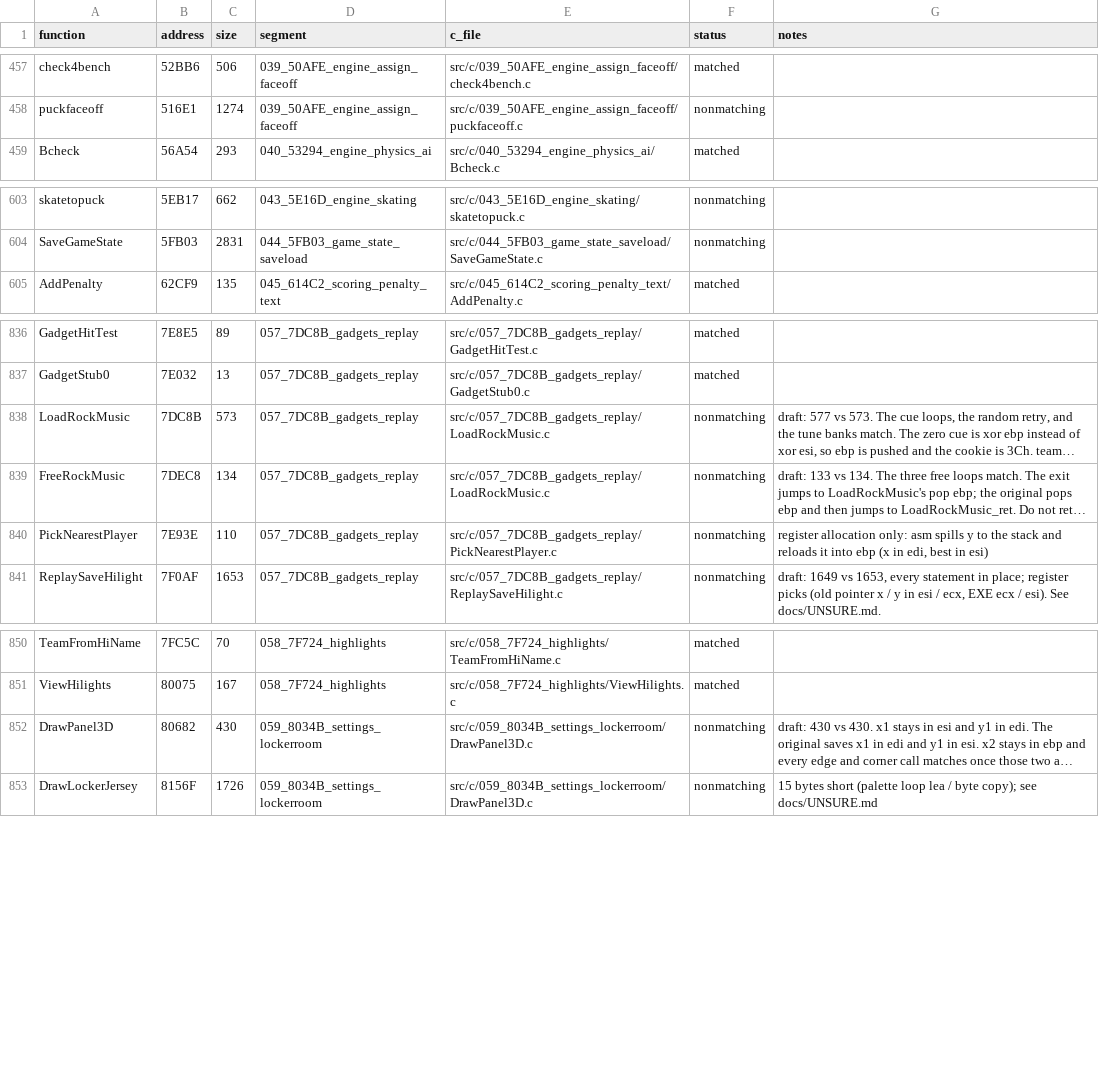
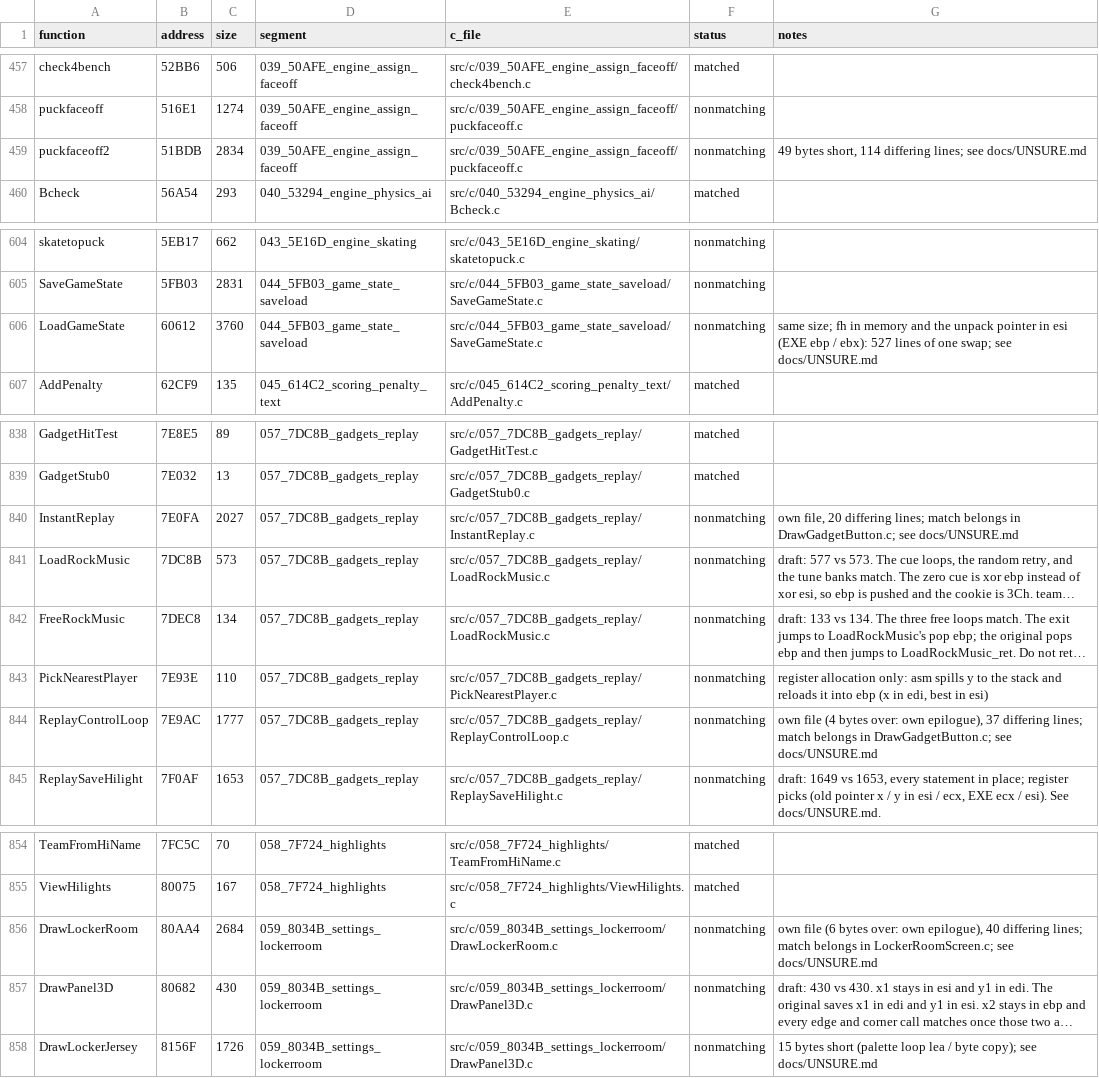
Before and after one commit to Mhopkinsinc/NHL95PC, a CSV file: tools/c_functions.csv, drawn as a sheet; only a part is shown, gaps mark what is left out; long unchanged cells end in …; the diff names each change by its address in the sheet, - before the commit and + after, or states it on an @@ line.

```diff
--- a/tools/c_functions.csv
+++ b/tools/c_functions.csv
+row 459: puckfaceoff2 | 51BDB | 2834 | 039_50AFE_engine_assign_faceoff | src/c/039_50AFE_engine_assign_faceoff/puckfaceoff.c | nonmatching | 49 bytes short, 114 differing lines; see docs/UNSURE.md
+row 606: LoadGameState | 60612 | 3760 | 044_5FB03_game_state_saveload | src/c/044_5FB03_game_state_saveload/SaveGameState.c | nonmatching | same size; fh in memory and the unpack pointer in esi (EXE ebp / ebx): 527 lines of one swap; see docs/UNSURE.md
+row 840: InstantReplay | 7E0FA | 2027 | 057_7DC8B_gadgets_replay | src/c/057_7DC8B_gadgets_replay/InstantReplay.c | nonmatching | own file, 20 differing lines; match belongs in DrawGadgetButton.c; see docs/UNSURE.md
+row 844: ReplayControlLoop | 7E9AC | 1777 | 057_7DC8B_gadgets_replay | src/c/057_7DC8B_gadgets_replay/ReplayControlLoop.c | nonmatching | own file (4 bytes over: own epilogue), 37 differing lines; match belongs in DrawGadgetButton.c; see docs/UNSURE.md
+row 856: DrawLockerRoom | 80AA4 | 2684 | 059_8034B_settings_lockerroom | src/c/059_8034B_settings_lockerroom/DrawLockerRoom.c | nonmatching | own file (6 bytes over: own epilogue), 40 differing lines; match belongs in LockerRoomScreen.c; see docs/UNSURE.md
```
Also changed, not shown: 3 other files.
